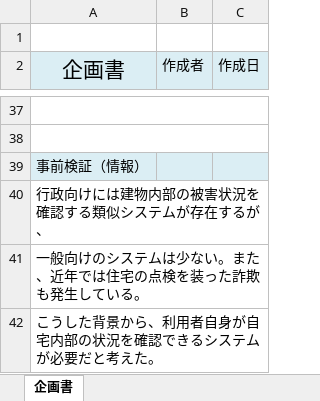
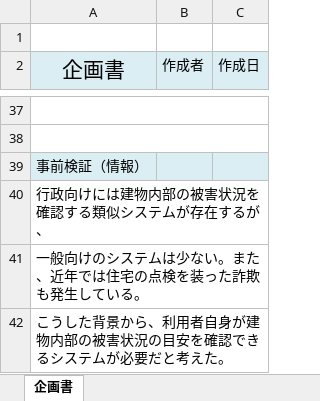
Before and after one commit to Kotarou-Tanoue/tanouesoftware, an Excel workbook: 10_企画書・プロジェクト企画書/10_企画書.xlsx, sheet 企画書, drawn as a sheet; only a part is shown, gaps mark what is left out; values as stored, in another font and other column widths than the file's, no borders; charts and pictures not drawn; the diff covers the shown part only; the diff names each change by its address in the sheet, - before the commit and + after, or states it on an @@ line.

```diff
--- a/10_企画書・プロジェクト企画書/10_企画書.xlsx (sheet 企画書)
+++ b/10_企画書・プロジェクト企画書/10_企画書.xlsx (sheet 企画書)
-A42 (企画書): こうした背景から、利用者自身が自宅内部の状況を確認できるシステムが必要だと考えた。
+A42 (企画書): こうした背景から、利用者自身が建物内部の被害状況の目安を確認できるシステムが必要だと考えた。
```
Also changed, not shown: 4 added rows, 4 removed rows and 4 edited cells elsewhere in this sheet, 卒業制作・開発演習ガントチャート.xlsx, 2 other files.
